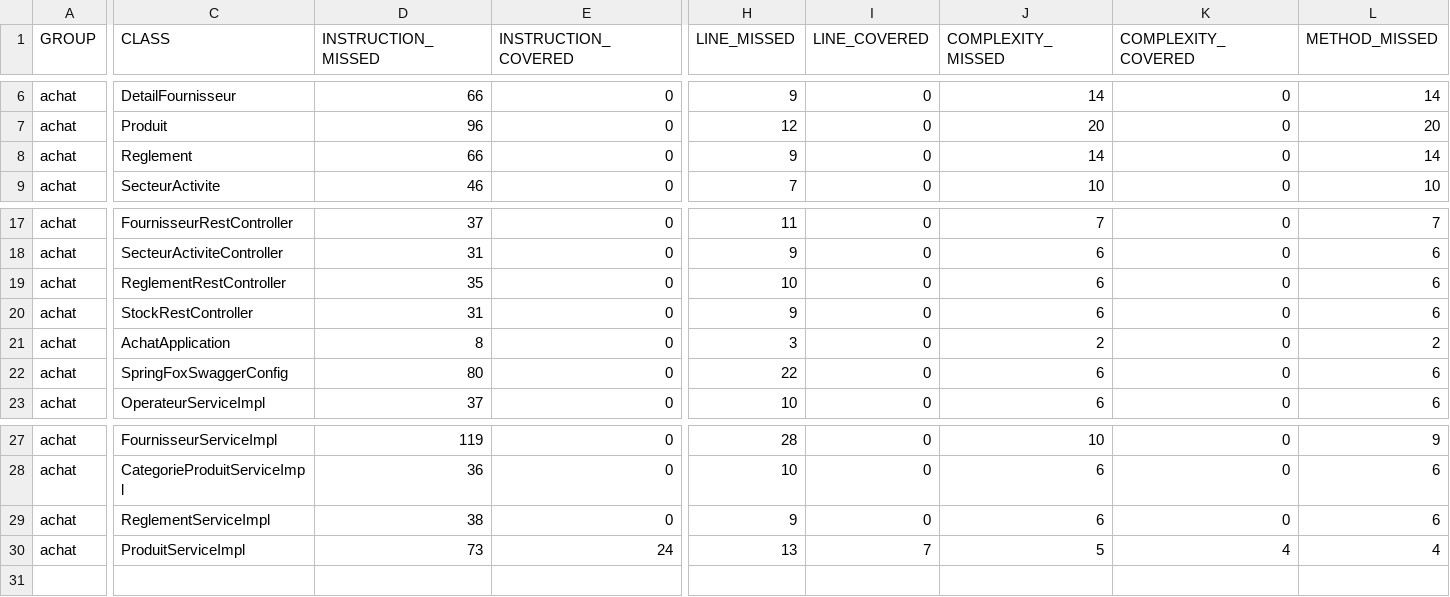
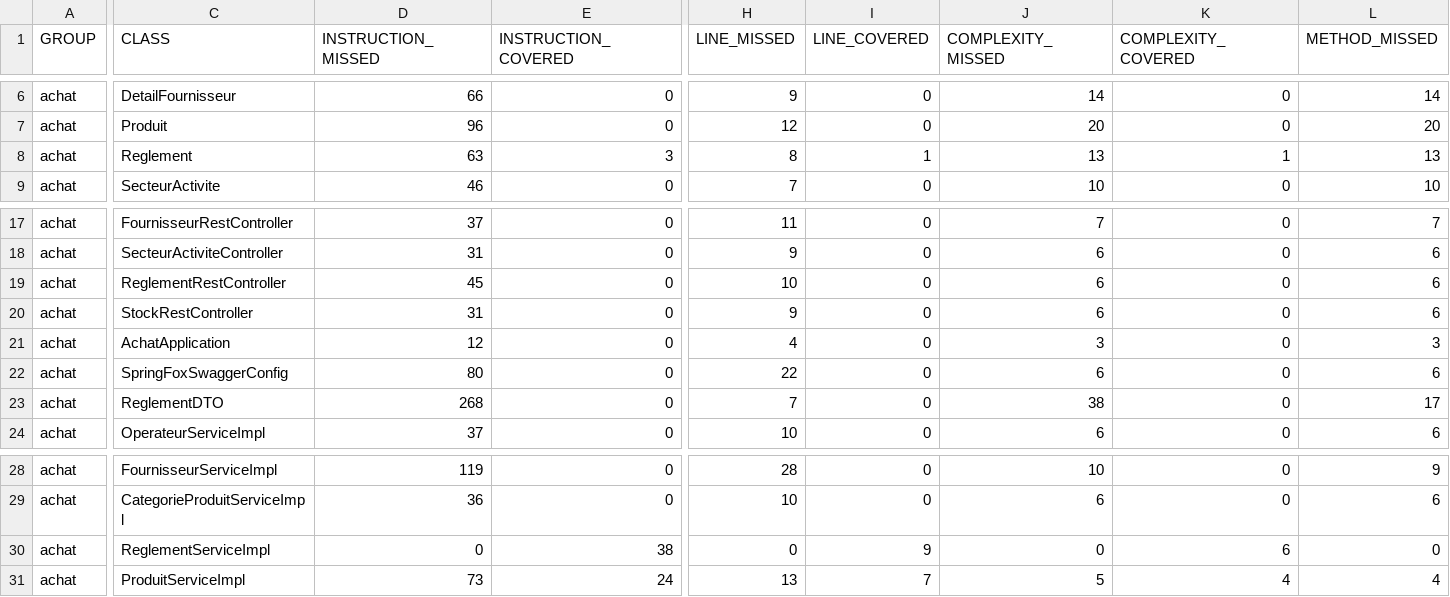
Before and after one commit to badraghassene/achat, a CSV file: target/site/jacoco/jacoco.csv, drawn as a sheet; only a part is shown, gaps mark what is left out; addresses are those after the commit; rows hold the shown columns only; the diff covers the shown part only; the diff names each change by its address in the sheet, - before the commit and + after, or states it on an @@ line.

```diff
--- a/target/site/jacoco/jacoco.csv
+++ b/target/site/jacoco/jacoco.csv
-D8 (INSTRUCTION_MISSED): 66
+D8 (INSTRUCTION_MISSED): 63
-E8 (INSTRUCTION_COVERED): 0
+E8 (INSTRUCTION_COVERED): 3
-H8 (LINE_MISSED): 9
+H8 (LINE_MISSED): 8
-I8 (LINE_COVERED): 0
+I8 (LINE_COVERED): 1
-J8 (COMPLEXITY_MISSED): 14
+J8 (COMPLEXITY_MISSED): 13
-K8 (COMPLEXITY_COVERED): 0
+K8 (COMPLEXITY_COVERED): 1
-L8 (METHOD_MISSED): 14
+L8 (METHOD_MISSED): 13
-D19 (INSTRUCTION_MISSED): 35
+D19 (INSTRUCTION_MISSED): 45
-D21 (INSTRUCTION_MISSED): 8
+D21 (INSTRUCTION_MISSED): 12
-H21 (LINE_MISSED): 3
+H21 (LINE_MISSED): 4
-J21 (COMPLEXITY_MISSED): 2
+J21 (COMPLEXITY_MISSED): 3
-L21 (METHOD_MISSED): 2
+L21 (METHOD_MISSED): 3
+row 23: achat | ReglementDTO | 268 | 0 | 7 | 0 | 38 | 0 | 17
-D30 (INSTRUCTION_MISSED): 38
+D30 (INSTRUCTION_MISSED): 0
-E30 (INSTRUCTION_COVERED): 0
+E30 (INSTRUCTION_COVERED): 38
-H30 (LINE_MISSED): 9
+H30 (LINE_MISSED): 0
-I30 (LINE_COVERED): 0
+I30 (LINE_COVERED): 9
-J30 (COMPLEXITY_MISSED): 6
+J30 (COMPLEXITY_MISSED): 0
-K30 (COMPLEXITY_COVERED): 0
+K30 (COMPLEXITY_COVERED): 6
-L30 (METHOD_MISSED): 6
+L30 (METHOD_MISSED): 0
```
Also changed, not shown: 2 edited cells elsewhere in this file, 31 other files.
